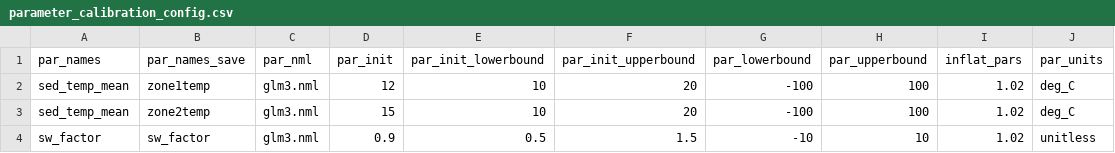
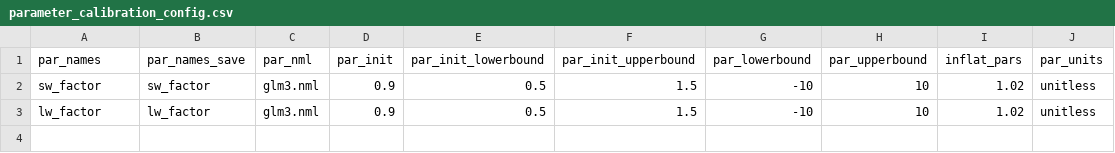
Before and after one commit to FLARE-forecast/flare_lake_examples, a CSV file: fcre/glm/configuration_files/parameter_calibration_config.csv, drawn as a sheet; removed rows and columns are numbered as before the commit, all else as after; the diff names each change by its address in the sheet, - before the commit and + after, or states it on an @@ line.

```diff
--- a/fcre/glm/configuration_files/parameter_calibration_config.csv
+++ b/fcre/glm/configuration_files/parameter_calibration_config.csv
-row 2: sed_temp_mean | zone1temp | glm3.nml | 12 | 10 | 20 | -100 | 100 | 1.02 | deg_C
-row 3: sed_temp_mean | zone2temp | glm3.nml | 15 | 10 | 20 | -100 | 100 | 1.02 | deg_C
+row 3: lw_factor | lw_factor | glm3.nml | 0.9 | 0.5 | 1.5 | -10 | 10 | 1.02 | unitless
```
Also changed, not shown: fcre/glm/configuration_files/states_config.csv, 40 other files.
